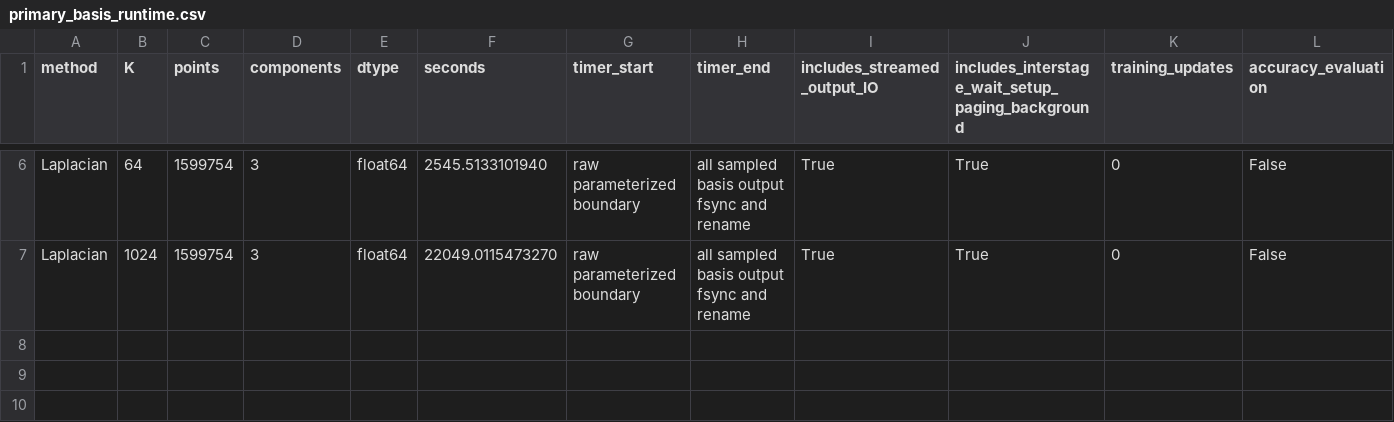
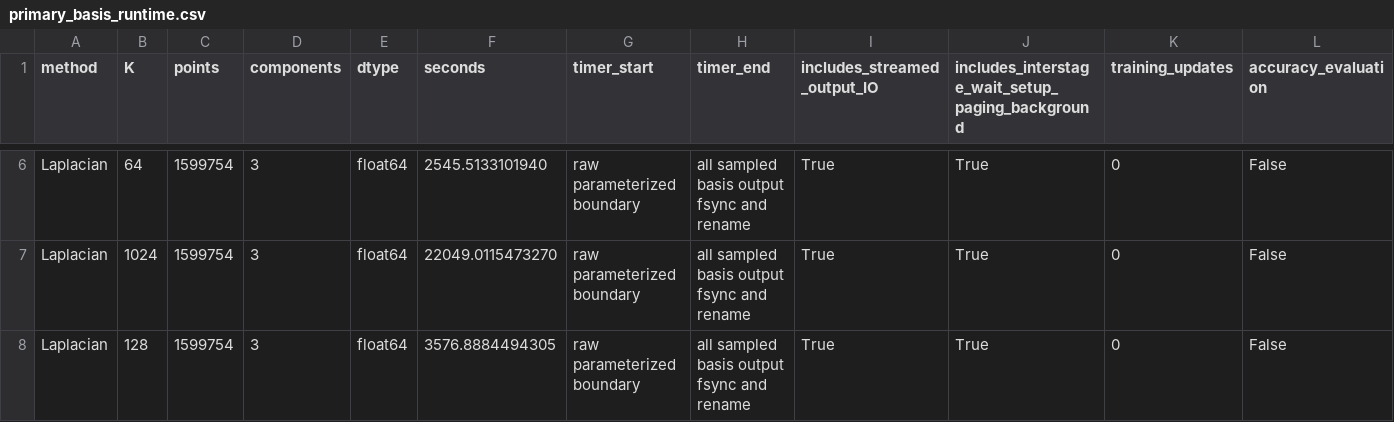
Before and after one commit to baiming-zhang/NEB, a CSV file: data/paper_results/primary_basis_runtime.csv, drawn as a sheet; only a part is shown, gaps mark what is left out; the diff names each change by its address in the sheet, - before the commit and + after, or states it on an @@ line.

Commit message:
Include completed K128 Laplacian boundary-to-basis runtime

```diff
--- a/data/paper_results/primary_basis_runtime.csv
+++ b/data/paper_results/primary_basis_runtime.csv
+row 8: Laplacian | 128 | 1599754 | 3 | float64 | 3576.8884494305 | raw parameterized boundary | all sampled basis output fsync and rename | True | True | 0 | False
```
Also changed, not shown: 3 other files.
